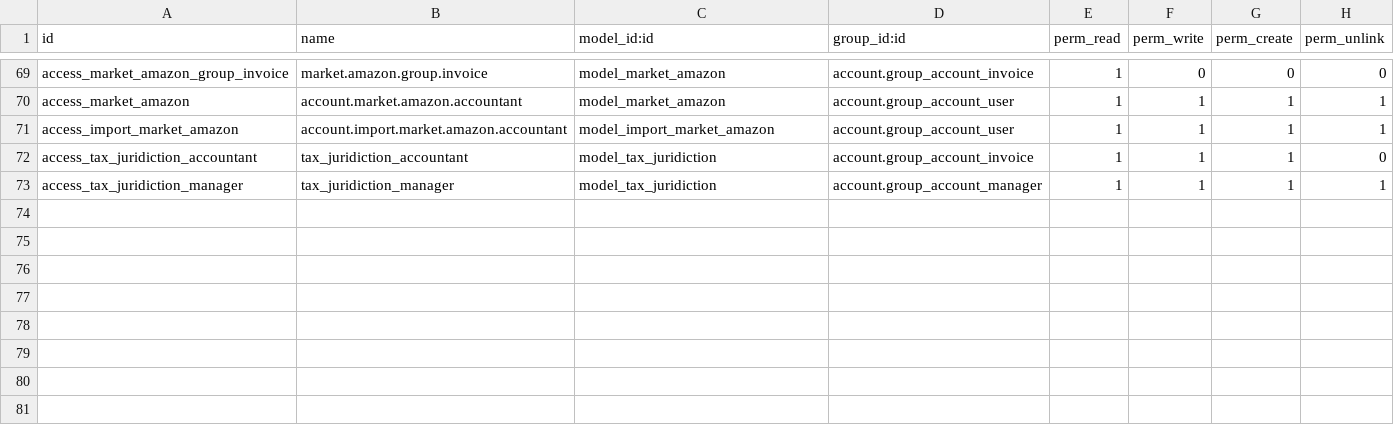
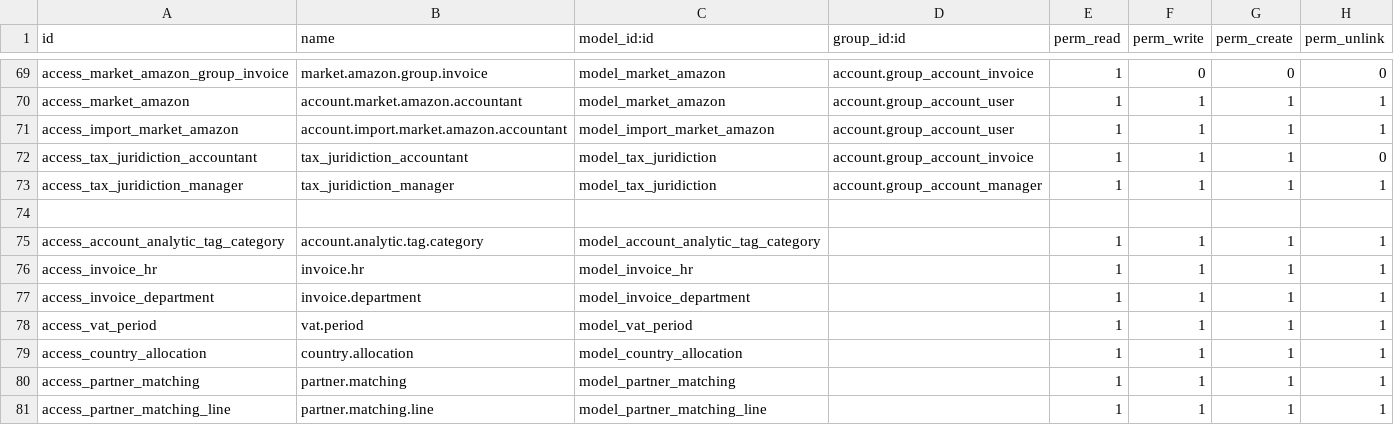
Before and after one commit to charef-Abdelmoula/temp, a CSV file: sdt_account/security/ir.model.access.csv, drawn as a sheet; only a part is shown, gaps mark what is left out; the diff names each change by its address in the sheet, - before the commit and + after, or states it on an @@ line.

```diff
--- a/sdt_account/security/ir.model.access.csv
+++ b/sdt_account/security/ir.model.access.csv
+row 74: (empty)
+row 75: access_account_analytic_tag_category | account.analytic.tag.category | model_account_analytic_tag_category |  | 1 | 1 | 1 | 1
+row 76: access_invoice_hr | invoice.hr | model_invoice_hr |  | 1 | 1 | 1 | 1
+row 77: access_invoice_department | invoice.department | model_invoice_department |  | 1 | 1 | 1 | 1
+row 78: access_vat_period | vat.period | model_vat_period |  | 1 | 1 | 1 | 1
+row 79: access_country_allocation | country.allocation | model_country_allocation |  | 1 | 1 | 1 | 1
+row 80: access_partner_matching | partner.matching | model_partner_matching |  | 1 | 1 | 1 | 1
+row 81: access_partner_matching_line | partner.matching.line | model_partner_matching_line |  | 1 | 1 | 1 | 1
```
Also changed, not shown: sdt_account/security/ir.model.access2.ori.csv, 28 other files.
